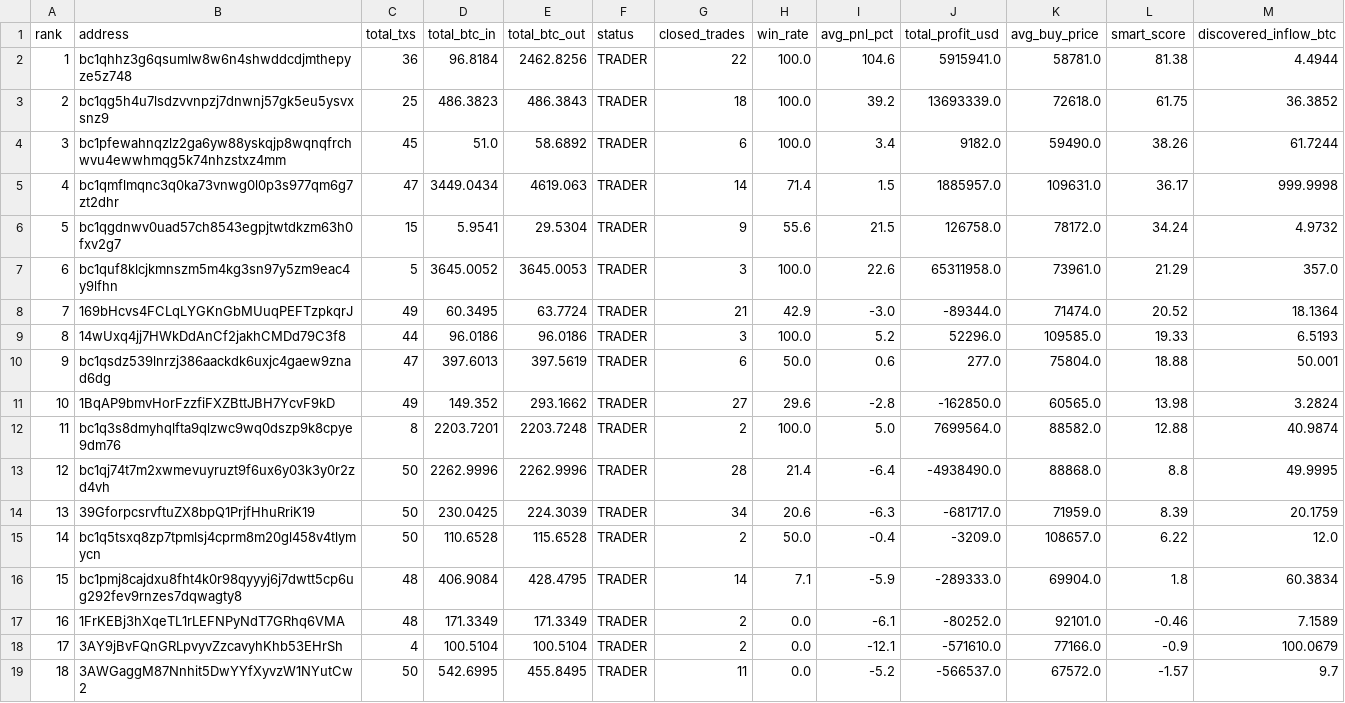
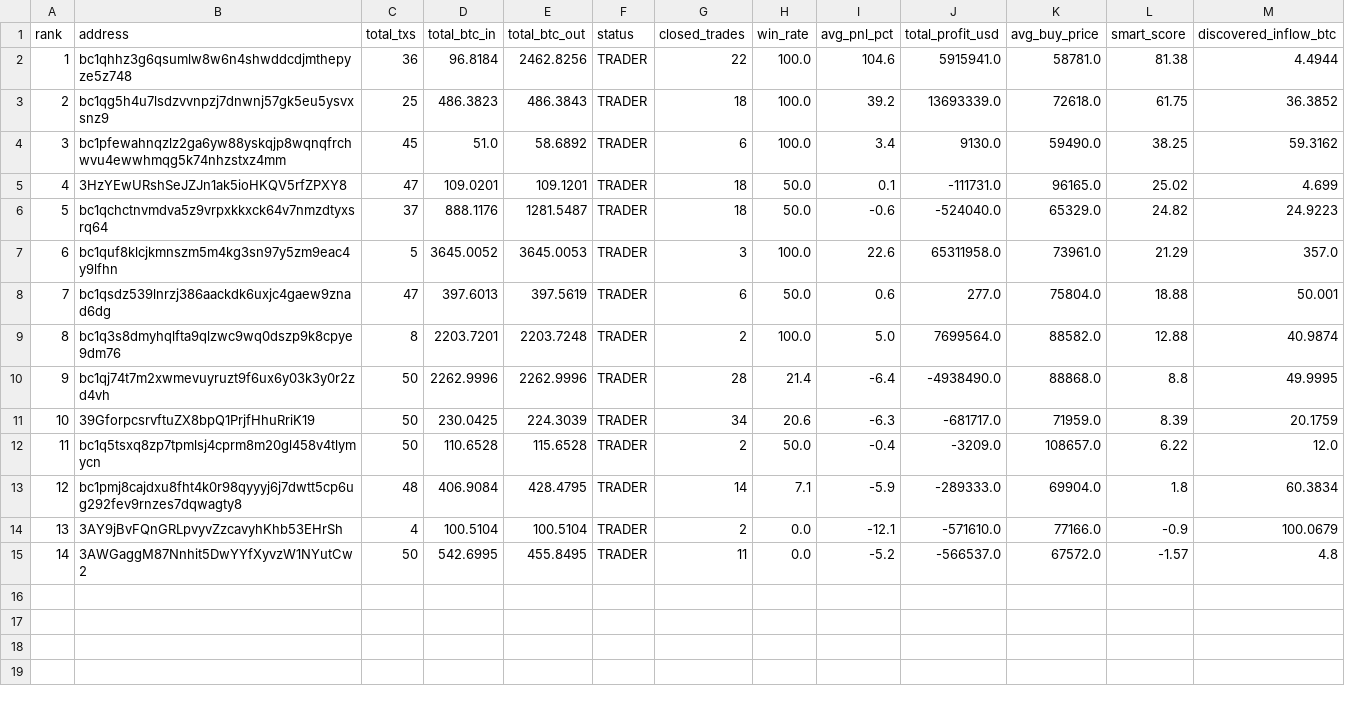
Before and after one commit to nierozgarniety/grubasy-tracker, a CSV file: grubasy_ranking.csv, drawn as a sheet; removed rows and columns are numbered as before the commit, all else as after; the diff names each change by its address in the sheet, - before the commit and + after, or states it on an @@ line.

Commit message:
Update 2026-07-03 02:48 UTC

```diff
--- a/grubasy_ranking.csv
+++ b/grubasy_ranking.csv
-J4 (total_profit_usd): 9182.0
+J4 (total_profit_usd): 9130.0
-L4 (smart_score): 38.26
+L4 (smart_score): 38.25
-M4 (discovered_inflow_btc): 61.7244
+M4 (discovered_inflow_btc): 59.3162
-row 5: 4 | bc1qmflmqnc3q0ka73vnwg0l0p3s977qm6g7zt2dhr | 47 | 3449.0434 | 4619.063 | TRADER | 14 | 71.4 | 1.5 | 1885957.0 | 109631.0 | 36.17 | 999.9998
-row 6: 5 | bc1qgdnwv0uad57ch8543egpjtwtdkzm63h0fxv2g7 | 15 | 5.9541 | 29.5304 | TRADER | 9 | 55.6 | 21.5 | 126758.0 | 78172.0 | 34.24 | 4.9732
+row 5: 4 | 3HzYEwURshSeJZJn1ak5ioHKQV5rfZPXY8 | 47 | 109.0201 | 109.1201 | TRADER | 18 | 50.0 | 0.1 | -111731.0 | 96165.0 | 25.02 | 4.699
+row 6: 5 | bc1qchctnvmdva5z9vrpxkkxck64v7nmzdtyxsrq64 | 37 | 888.1176 | 1281.5487 | TRADER | 18 | 50.0 | -0.6 | -524040.0 | 65329.0 | 24.82 | 24.9223
-row 8: 7 | 169bHcvs4FCLqLYGKnGbMUuqPEFTzpkqrJ | 49 | 60.3495 | 63.7724 | TRADER | 21 | 42.9 | -3.0 | -89344.0 | 71474.0 | 20.52 | 18.1364
-row 9: 8 | 14wUxq4jj7HWkDdAnCf2jakhCMDd79C3f8 | 44 | 96.0186 | 96.0186 | TRADER | 3 | 100.0 | 5.2 | 52296.0 | 109585.0 | 19.33 | 6.5193
@@ column A (rank) renumbered from row 8 down @@
-row 11: 10 | 1BqAP9bmvHorFzzfiFXZBttJBH7YcvF9kD | 49 | 149.352 | 293.1662 | TRADER | 27 | 29.6 | -2.8 | -162850.0 | 60565.0 | 13.98 | 3.2824
-row 17: 16 | 1FrKEBj3hXqeTL1rLEFNPyNdT7GRhq6VMA | 48 | 171.3349 | 171.3349 | TRADER | 2 | 0.0 | -6.1 | -80252.0 | 92101.0 | -0.46 | 7.1589
-M15 (discovered_inflow_btc): 9.7
+M15 (discovered_inflow_btc): 4.8
```
